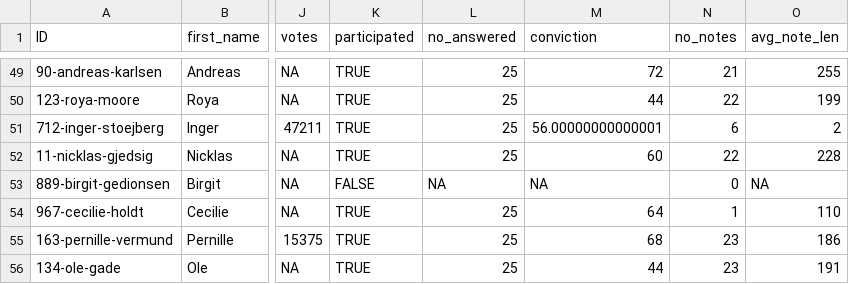
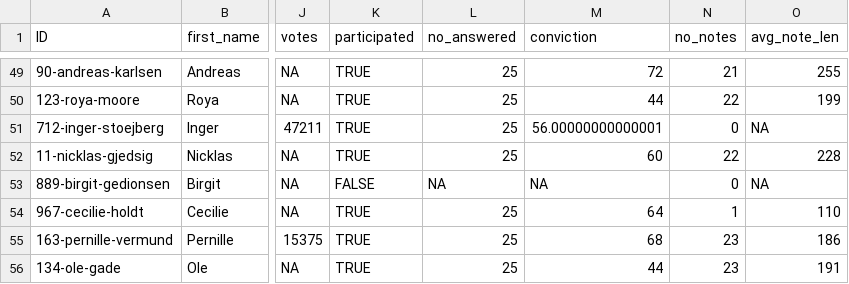
Before and after one commit to AddiH/CulturalDataScienceEXAM, a CSV file: data/fv_22_kandidat_test.csv, drawn as a sheet; only a part is shown, gaps mark what is left out; the diff names each change by its address in the sheet, - before the commit and + after, or states it on an @@ line.

```diff
--- a/data/fv_22_kandidat_test.csv
+++ b/data/fv_22_kandidat_test.csv
-N51 (no_notes): 6
+N51 (no_notes): 0
-O51 (avg_note_len): 2
+O51 (avg_note_len): NA
```
Also changed, not shown: 4 other files.
